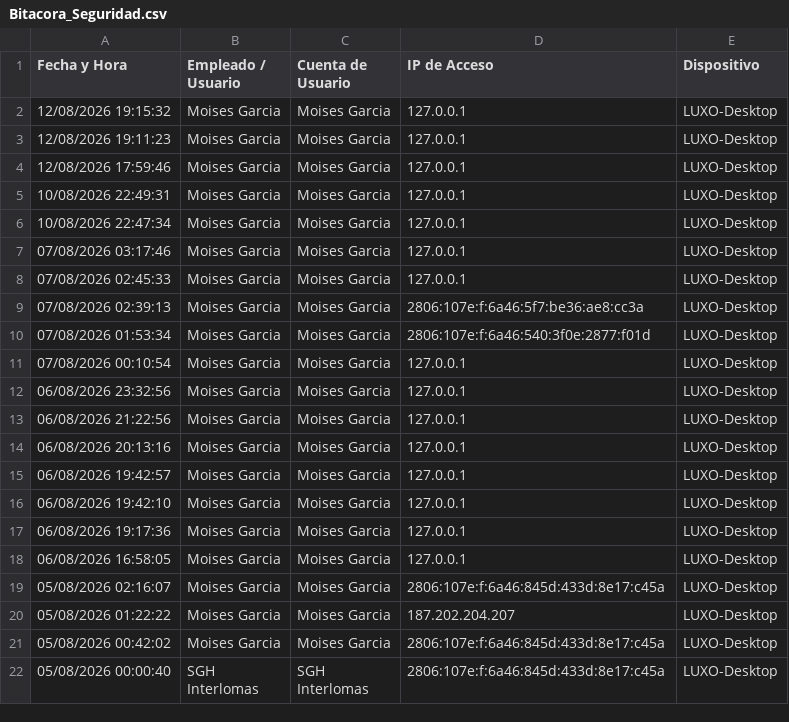
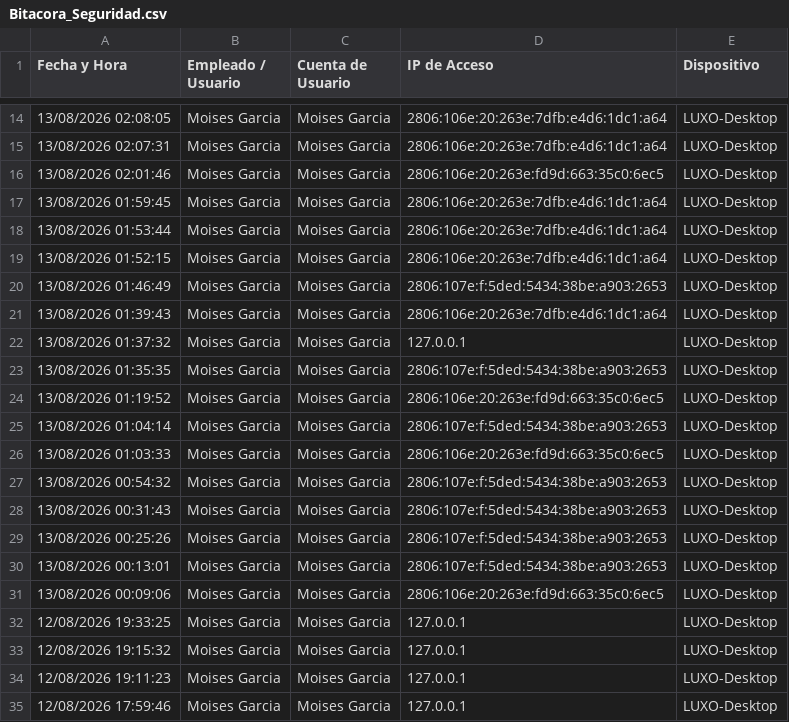
Before and after one commit to fflawers/LUXO, a CSV file: custom_assets/temp_pdfs/Bitacora_Seguridad.csv, drawn as a sheet; only a part is shown, gaps mark what is left out; the shorter side is filled out with more unchanged rows; the diff covers the shown part only; the diff names each change by its address in the sheet, - before the commit and + after, or states it on an @@ line.

```diff
--- a/custom_assets/temp_pdfs/Bitacora_Seguridad.csv
+++ b/custom_assets/temp_pdfs/Bitacora_Seguridad.csv
+row 14: 13/08/2026 02:08:05 | Moises Garcia | Moises Garcia | 2806:106e:20:263e:7dfb:e4d6:1dc1:a64 | LUXO-Desktop
+row 15: 13/08/2026 02:07:31 | Moises Garcia | Moises Garcia | 2806:106e:20:263e:7dfb:e4d6:1dc1:a64 | LUXO-Desktop
+row 16: 13/08/2026 02:01:46 | Moises Garcia | Moises Garcia | 2806:106e:20:263e:fd9d:663:35c0:6ec5 | LUXO-Desktop
+row 17: 13/08/2026 01:59:45 | Moises Garcia | Moises Garcia | 2806:106e:20:263e:7dfb:e4d6:1dc1:a64 | LUXO-Desktop
+row 18: 13/08/2026 01:53:44 | Moises Garcia | Moises Garcia | 2806:106e:20:263e:7dfb:e4d6:1dc1:a64 | LUXO-Desktop
+row 19: 13/08/2026 01:52:15 | Moises Garcia | Moises Garcia | 2806:106e:20:263e:7dfb:e4d6:1dc1:a64 | LUXO-Desktop
+row 20: 13/08/2026 01:46:49 | Moises Garcia | Moises Garcia | 2806:107e:f:5ded:5434:38be:a903:2653 | LUXO-Desktop
+row 21: 13/08/2026 01:39:43 | Moises Garcia | Moises Garcia | 2806:106e:20:263e:7dfb:e4d6:1dc1:a64 | LUXO-Desktop
+row 22: 13/08/2026 01:37:32 | Moises Garcia | Moises Garcia | 127.0.0.1 | LUXO-Desktop
+row 23: 13/08/2026 01:35:35 | Moises Garcia | Moises Garcia | 2806:107e:f:5ded:5434:38be:a903:2653 | LUXO-Desktop
+row 24: 13/08/2026 01:19:52 | Moises Garcia | Moises Garcia | 2806:106e:20:263e:fd9d:663:35c0:6ec5 | LUXO-Desktop
+row 25: 13/08/2026 01:04:14 | Moises Garcia | Moises Garcia | 2806:107e:f:5ded:5434:38be:a903:2653 | LUXO-Desktop
+row 26: 13/08/2026 01:03:33 | Moises Garcia | Moises Garcia | 2806:106e:20:263e:fd9d:663:35c0:6ec5 | LUXO-Desktop
+row 27: 13/08/2026 00:54:32 | Moises Garcia | Moises Garcia | 2806:107e:f:5ded:5434:38be:a903:2653 | LUXO-Desktop
+row 28: 13/08/2026 00:31:43 | Moises Garcia | Moises Garcia | 2806:107e:f:5ded:5434:38be:a903:2653 | LUXO-Desktop
+row 29: 13/08/2026 00:25:26 | Moises Garcia | Moises Garcia | 2806:107e:f:5ded:5434:38be:a903:2653 | LUXO-Desktop
+row 30: 13/08/2026 00:13:01 | Moises Garcia | Moises Garcia | 2806:107e:f:5ded:5434:38be:a903:2653 | LUXO-Desktop
+row 31: 13/08/2026 00:09:06 | Moises Garcia | Moises Garcia | 2806:106e:20:263e:fd9d:663:35c0:6ec5 | LUXO-Desktop
+row 32: 12/08/2026 19:33:25 | Moises Garcia | Moises Garcia | 127.0.0.1 | LUXO-Desktop
```
Also changed, not shown: 12 added rows elsewhere in this file, 13 other files.
